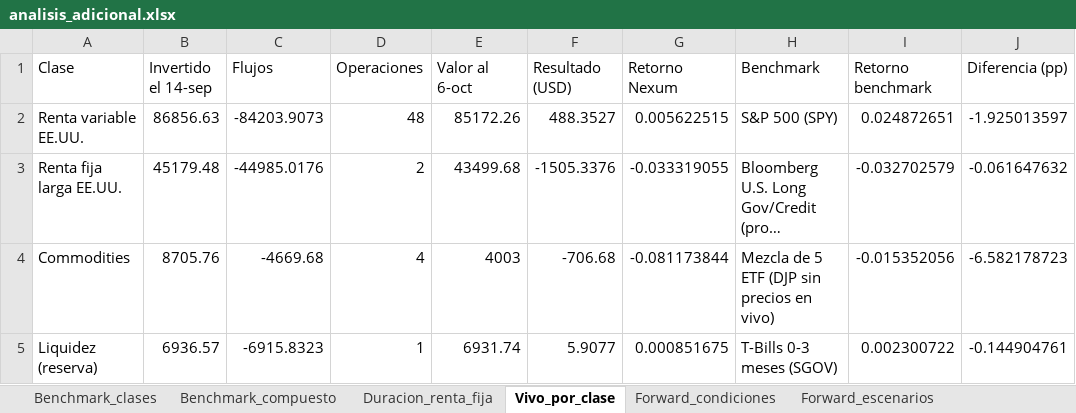
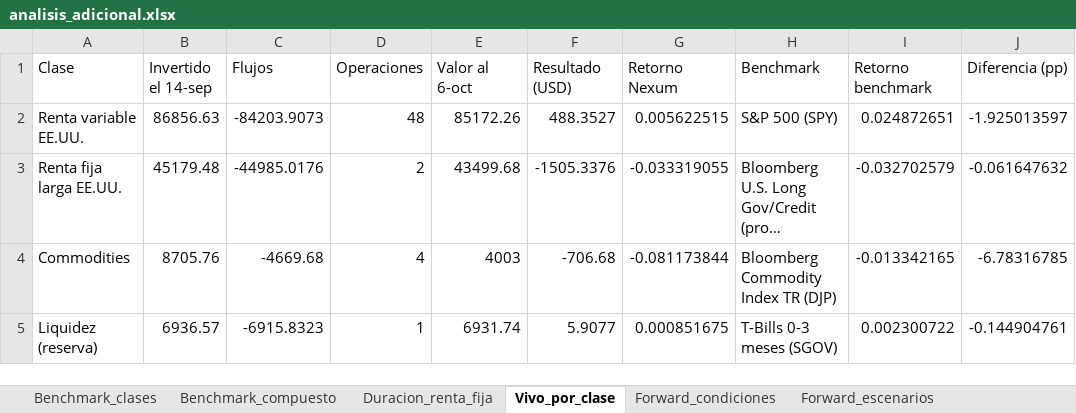
Before and after one commit to FranciscaMorales/Simulaci-n-de-Inversi-nes, an Excel workbook: nexum_proyecto_final/resultados/analisis_adicional.xlsx, sheet Vivo_por_clase, drawn as a sheet; long unchanged cells end in …; values as stored, in another font and other column widths than the file's, no borders; the diff names each change by its address in the sheet, - before the commit and + after, or states it on an @@ line.

```diff
--- a/nexum_proyecto_final/resultados/analisis_adicional.xlsx (sheet Vivo_por_clase)
+++ b/nexum_proyecto_final/resultados/analisis_adicional.xlsx (sheet Vivo_por_clase)
-H4 (Benchmark): Mezcla de 5 ETF (DJP sin precios en vivo)
+H4 (Benchmark): Bloomberg Commodity Index TR (DJP)
-I4 (Retorno benchmark): -0.015352056
+I4 (Retorno benchmark): -0.013342165
-J4 (Diferencia (pp)): -6.582178723
+J4 (Diferencia (pp)): -6.78316785
```
Also changed, not shown: 4 other files.
